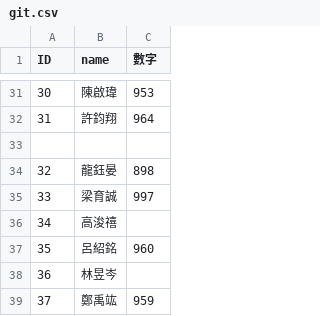
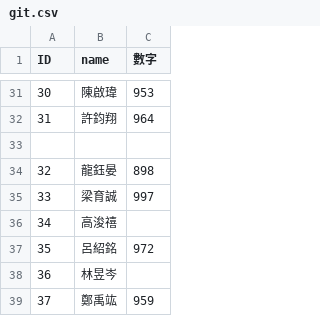
Before and after one commit to wei920915/githw111, a CSV file: git.csv, drawn as a sheet; only a part is shown, gaps mark what is left out.

Commit message:
Update git.csv

```diff
--- a/git.csv
+++ b/git.csv
@@ -36,3 +36,3 @@ ID,name,數字
 34,高浚禧,
-35,呂紹銘,960
+35,呂紹銘,972
 36,林昱岑,
```
